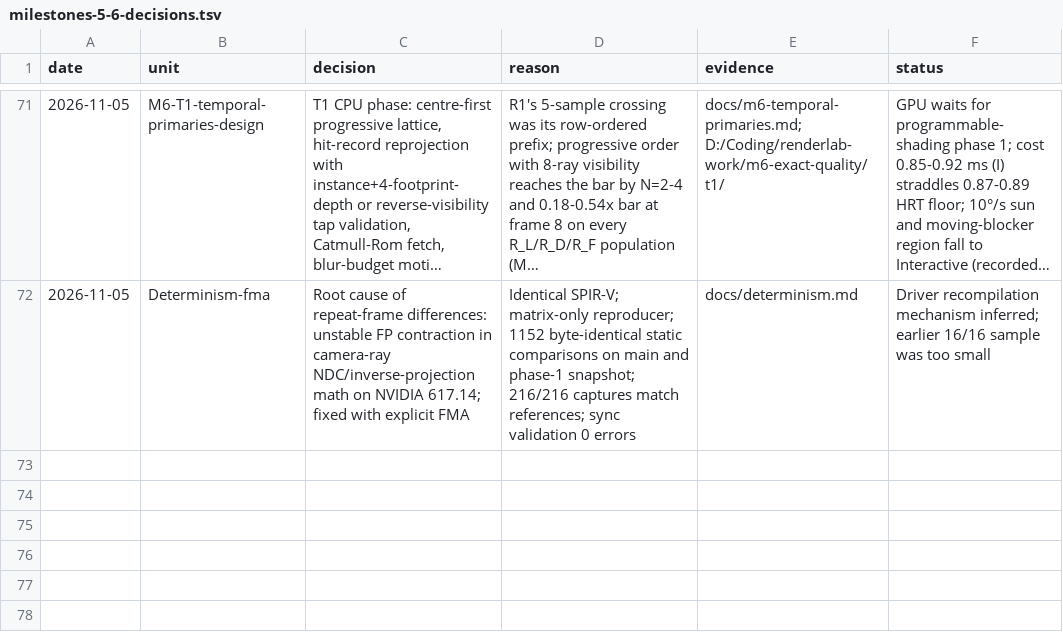
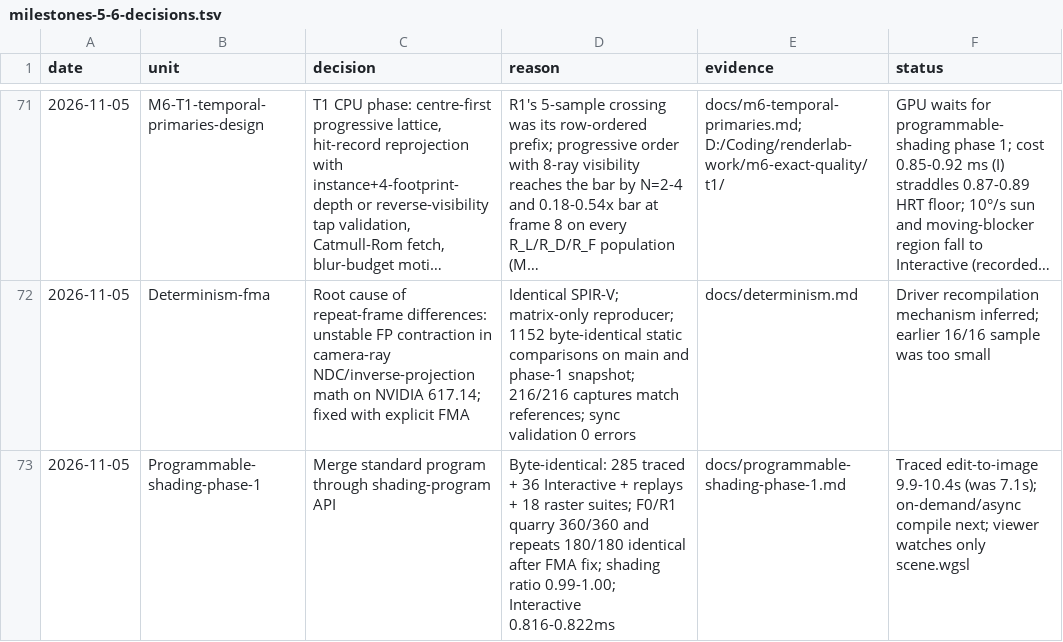
Before and after one commit to Ara-Engine/renderlab, a TSV file: docs/milestones-5-6-decisions.tsv, drawn as a sheet; only a part is shown, gaps mark what is left out; long unchanged cells end in …; the diff names each change by its address in the sheet, - before the commit and + after, or states it on an @@ line.

Commit message:
Record programmable shading phase 1 merge

```diff
--- a/docs/milestones-5-6-decisions.tsv
+++ b/docs/milestones-5-6-decisions.tsv
+row 73: 2026-11-05 | Programmable-shading-phase-1 | Merge standard program through shading-program API | Byte-identical: 285 traced + 36 Interactive + replays + 18 raster suites; F0/R1 quarry 360/360 and repeats 180/180 identical after FMA fix; shading ratio 0.99-1.00; Interactive 0.816-0.822ms | docs/programmable-shading-phase-1.md | Traced edit-to-image 9.9-10.4s (was 7.1s); on-demand/async compile next; viewer watches only scene.wgsl
```
